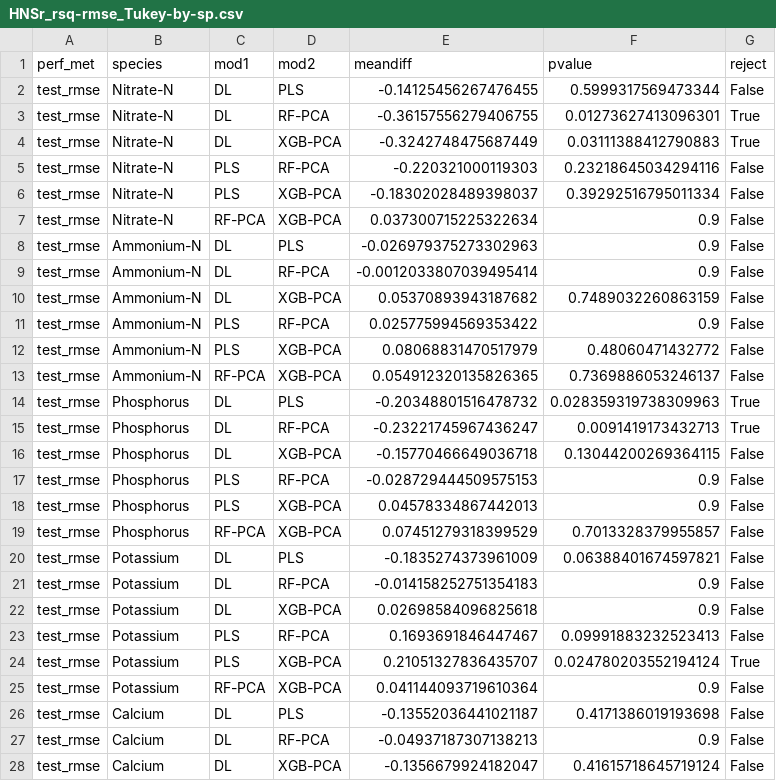
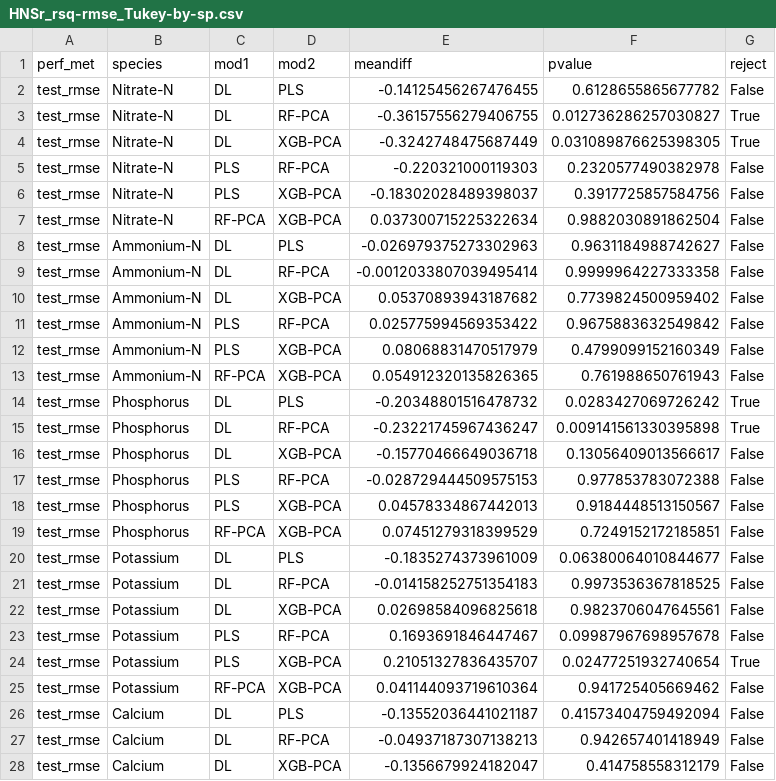
Before and after one commit to barrettcarter/water_quality-spectroscopy, a CSV file: Hydroponics/outputs/stats/HNSr_rsq-rmse_Tukey-by-sp.csv, drawn as a sheet; only a part is shown; the diff covers the shown part only.

Commit message:
Update output_stats.py
Wrote code for making boxplots with tukey groups. Found issue with grouping code, and started to fix. Saved outputs.

```diff
--- a/Hydroponics/outputs/stats/HNSr_rsq-rmse_Tukey-by-sp.csv
+++ b/Hydroponics/outputs/stats/HNSr_rsq-rmse_Tukey-by-sp.csv
@@ -1,28 +1,28 @@
 perf_met,species,mod1,mod2,meandiff,pvalue,reject
-test_rmse,Nitrate-N,DL,PLS,-0.14125456267476455,0.5999317569473344,False
-test_rmse,Nitrate-N,DL,RF-PCA,-0.36157556279406755,0.01273627413096301,True
-test_rmse,Nitrate-N,DL,XGB-PCA,-0.3242748475687449,0.03111388412790883,True
-test_rmse,Nitrate-N,PLS,RF-PCA,-0.220321000119303,0.23218645034294116,False
-test_rmse,Nitrate-N,PLS,XGB-PCA,-0.18302028489398037,0.39292516795011334,False
-test_rmse,Nitrate-N,RF-PCA,XGB-PCA,0.037300715225322634,0.9,False
-test_rmse,Ammonium-N,DL,PLS,-0.026979375273302963,0.9,False
-test_rmse,Ammonium-N,DL,RF-PCA,-0.0012033807039495414,0.9,False
-test_rmse,Ammonium-N,DL,XGB-PCA,0.05370893943187682,0.7489032260863159,False
-test_rmse,Ammonium-N,PLS,RF-PCA,0.025775994569353422,0.9,False
-test_rmse,Ammonium-N,PLS,XGB-PCA,0.08068831470517979,0.48060471432772,False
-test_rmse,Ammonium-N,RF-PCA,XGB-PCA,0.054912320135826365,0.7369886053246137,False
-test_rmse,Phosphorus,DL,PLS,-0.20348801516478732,0.028359319738309963,True
-test_rmse,Phosphorus,DL,RF-PCA,-0.23221745967436247,0.0091419173432713,True
-test_rmse,Phosphorus,DL,XGB-PCA,-0.15770466649036718,0.13044200269364115,False
-test_rmse,Phosphorus,PLS,RF-PCA,-0.028729444509575153,0.9,False
-test_rmse,Phosphorus,PLS,XGB-PCA,0.04578334867442013,0.9,False
-test_rmse,Phosphorus,RF-PCA,XGB-PCA,0.07451279318399529,0.7013328379955857,False
-test_rmse,Potassium,DL,PLS,-0.1835274373961009,0.06388401674597821,False
-test_rmse,Potassium,DL,RF-PCA,-0.014158252751354183,0.9,False
-test_rmse,Potassium,DL,XGB-PCA,0.02698584096825618,0.9,False
-test_rmse,Potassium,PLS,RF-PCA,0.1693691846447467,0.09991883232523413,False
-test_rmse,Potassium,PLS,XGB-PCA,0.21051327836435707,0.024780203552194124,True
-test_rmse,Potassium,RF-PCA,XGB-PCA,0.041144093719610364,0.9,False
-test_rmse,Calcium,DL,PLS,-0.13552036441021187,0.4171386019193698,False
-test_rmse,Calcium,DL,RF-PCA,-0.04937187307138213,0.9,False
-test_rmse,Calcium,DL,XGB-PCA,-0.1356679924182047,0.41615718645719124,False
+test_rmse,Nitrate-N,DL,PLS,-0.14125456267476455,0.6128655865677782,False
+test_rmse,Nitrate-N,DL,RF-PCA,-0.36157556279406755,0.012736286257030827,True
+test_rmse,Nitrate-N,DL,XGB-PCA,-0.3242748475687449,0.031089876625398305,True
+test_rmse,Nitrate-N,PLS,RF-PCA,-0.220321000119303,0.2320577490382978,False
+test_rmse,Nitrate-N,PLS,XGB-PCA,-0.18302028489398037,0.3917725857584756,False
+test_rmse,Nitrate-N,RF-PCA,XGB-PCA,0.037300715225322634,0.9882030891862504,False
+test_rmse,Ammonium-N,DL,PLS,-0.026979375273302963,0.9631184988742627,False
+test_rmse,Ammonium-N,DL,RF-PCA,-0.0012033807039495414,0.9999964227333358,False
+test_rmse,Ammonium-N,DL,XGB-PCA,0.05370893943187682,0.7739824500959402,False
+test_rmse,Ammonium-N,PLS,RF-PCA,0.025775994569353422,0.9675883632549842,False
+test_rmse,Ammonium-N,PLS,XGB-PCA,0.08068831470517979,0.4799099152160349,False
+test_rmse,Ammonium-N,RF-PCA,XGB-PCA,0.054912320135826365,0.761988650761943,False
+test_rmse,Phosphorus,DL,PLS,-0.20348801516478732,0.0283427069726242,True
+test_rmse,Phosphorus,DL,RF-PCA,-0.23221745967436247,0.009141561330395898,True
+test_rmse,Phosphorus,DL,XGB-PCA,-0.15770466649036718,0.13056409013566617,False
+test_rmse,Phosphorus,PLS,RF-PCA,-0.028729444509575153,0.977853783072388,False
+test_rmse,Phosphorus,PLS,XGB-PCA,0.04578334867442013,0.9184448513150567,False
+test_rmse,Phosphorus,RF-PCA,XGB-PCA,0.07451279318399529,0.7249152172185851,False
+test_rmse,Potassium,DL,PLS,-0.1835274373961009,0.06380064010844677,False
+test_rmse,Potassium,DL,RF-PCA,-0.014158252751354183,0.9973536367818525,False
+test_rmse,Potassium,DL,XGB-PCA,0.02698584096825618,0.9823706047645561,False
+test_rmse,Potassium,PLS,RF-PCA,0.1693691846447467,0.09987967698957678,False
+test_rmse,Potassium,PLS,XGB-PCA,0.21051327836435707,0.02477251932740654,True
+test_rmse,Potassium,RF-PCA,XGB-PCA,0.041144093719610364,0.941725405669462,False
+test_rmse,Calcium,DL,PLS,-0.13552036441021187,0.41573404759492094,False
+test_rmse,Calcium,DL,RF-PCA,-0.04937187307138213,0.942657401418949,False
+test_rmse,Calcium,DL,XGB-PCA,-0.1356679924182047,0.414758558312179,False
```
Also changed, not shown: 141 edited cells elsewhere in this file, Hydroponics/outputs/stats/HNSr_rmse_sp-mod-spmod_ANOVA.csv, Hydroponics/outputs/stats/HNSr_rsq_sp-mod-spmod_ANOVA.csv, 1 other file.
